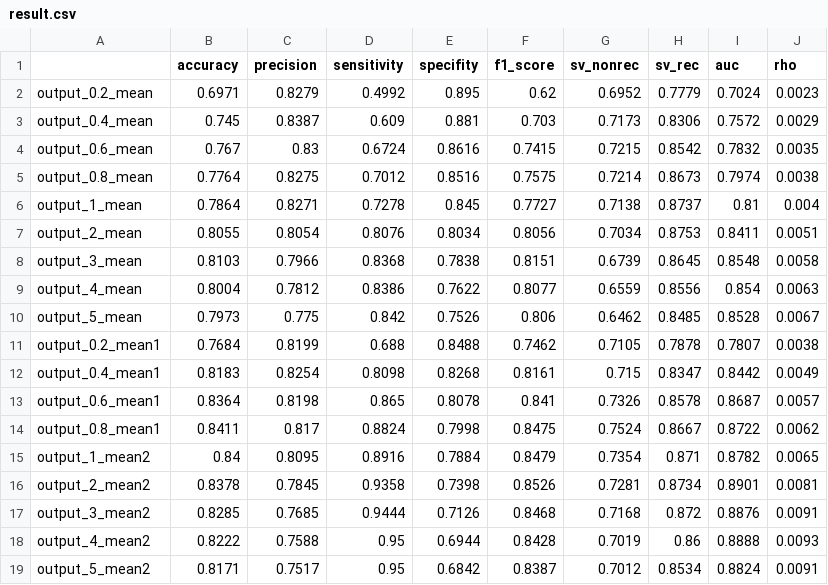
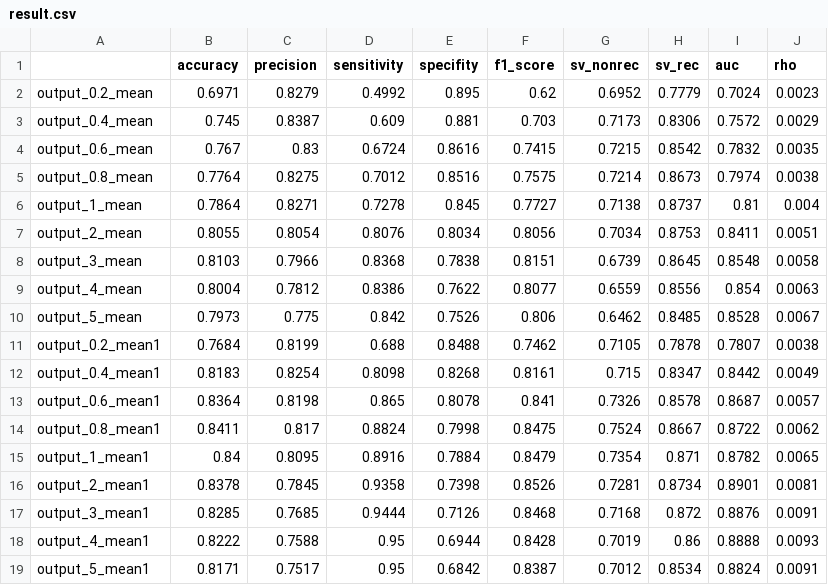
Before and after one commit to qianfeng2/detREC_program, a CSV file: Supplementary_material/Simulation_results_data/final_results_mutation/result.csv, drawn as a sheet.

```diff
--- a/Supplementary_material/Simulation_results_data/final_results_mutation/result.csv
+++ b/Supplementary_material/Simulation_results_data/final_results_mutation/result.csv
@@ -14,6 +14,6 @@ output_0.6_mean1,0.8364,0.8198,0.865,0.8078,0.841,0.7326,0.8578,0.8687,0.0057
 output_0.8_mean1,0.8411,0.817,0.8824,0.7998,0.8475,0.7524,0.8667,0.8722,0.0062
-output_1_mean2,0.84,0.8095,0.8916,0.7884,0.8479,0.7354,0.871,0.8782,0.0065
-output_2_mean2,0.8378,0.7845,0.9358,0.7398,0.8526,0.7281,0.8734,0.8901,0.0081
-output_3_mean2,0.8285,0.7685,0.9444,0.7126,0.8468,0.7168,0.872,0.8876,0.0091
-output_4_mean2,0.8222,0.7588,0.95,0.6944,0.8428,0.7019,0.86,0.8888,0.0093
-output_5_mean2,0.8171,0.7517,0.95,0.6842,0.8387,0.7012,0.8534,0.8824,0.0091
+output_1_mean1,0.84,0.8095,0.8916,0.7884,0.8479,0.7354,0.871,0.8782,0.0065
+output_2_mean1,0.8378,0.7845,0.9358,0.7398,0.8526,0.7281,0.8734,0.8901,0.0081
+output_3_mean1,0.8285,0.7685,0.9444,0.7126,0.8468,0.7168,0.872,0.8876,0.0091
+output_4_mean1,0.8222,0.7588,0.95,0.6944,0.8428,0.7019,0.86,0.8888,0.0093
+output_5_mean1,0.8171,0.7517,0.95,0.6842,0.8387,0.7012,0.8534,0.8824,0.0091
```
Also changed, not shown: Supplementary_material/Simulation_results_data/final_results_mutation/result_sd.csv.
